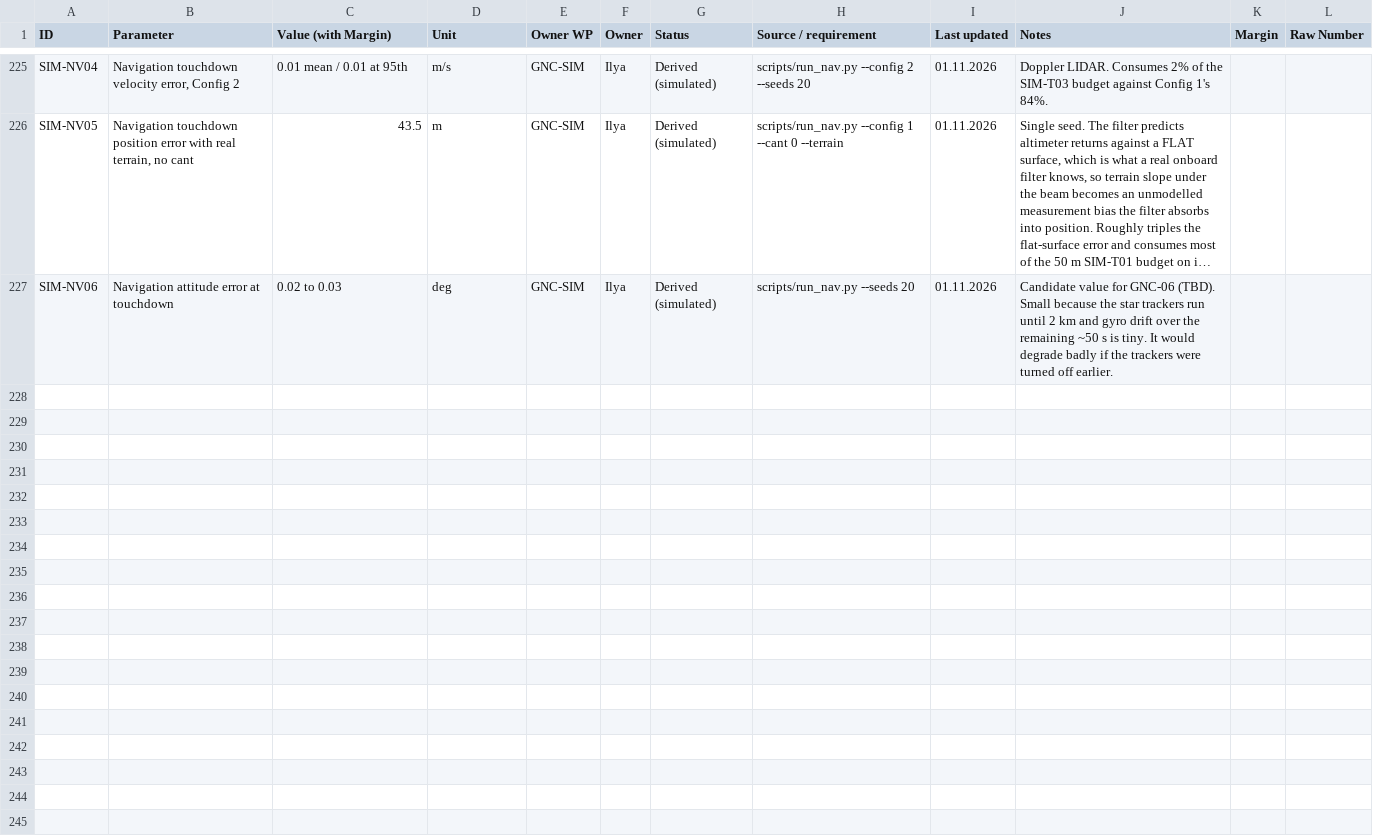
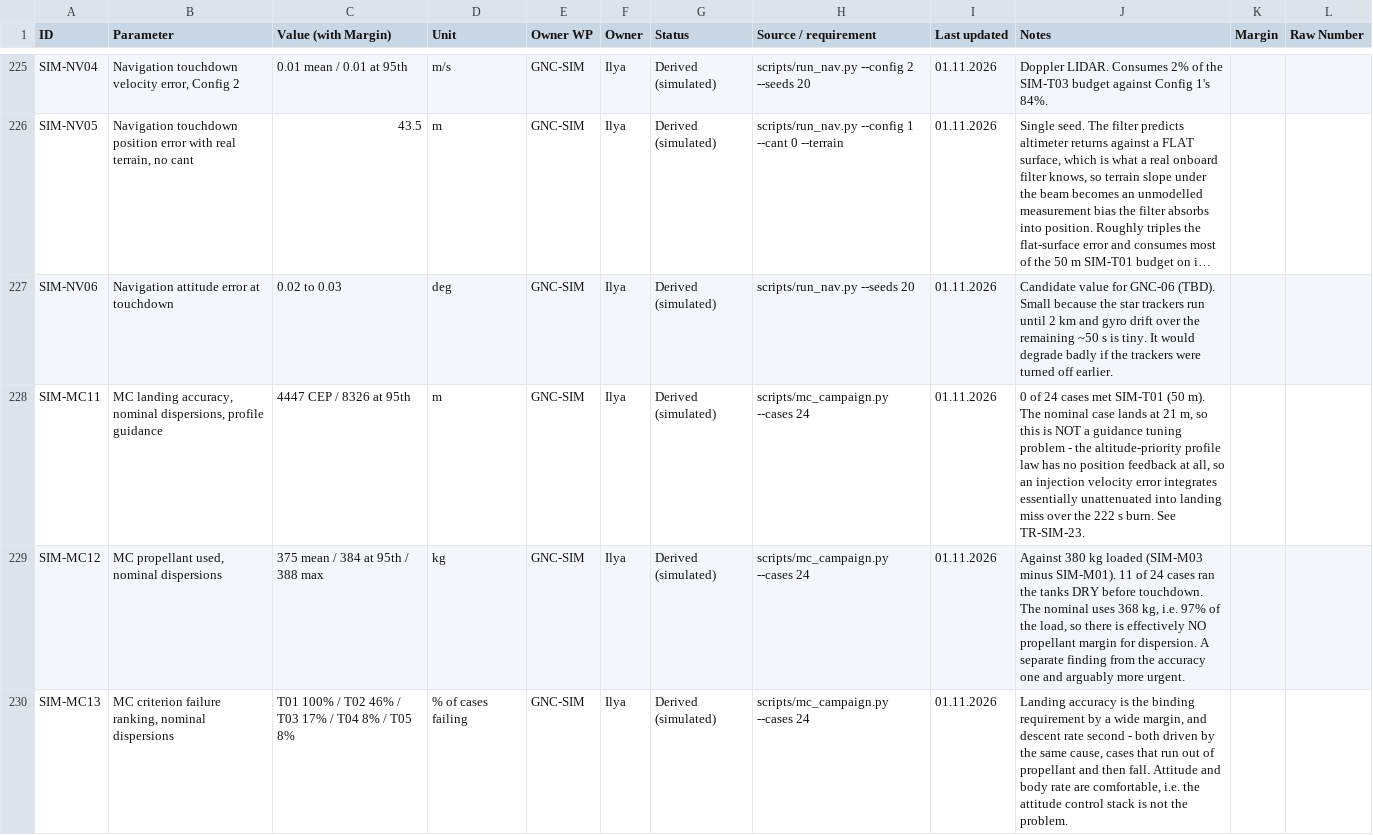
Before and after one commit to IlyaYakushevskiy/phenei-gnc-gym, a CSV file: design_docs/params.csv, drawn as a sheet; only a part is shown, gaps mark what is left out; long unchanged cells end in …; the diff names each change by its address in the sheet, - before the commit and + after, or states it on an @@ line.

```diff
--- a/design_docs/params.csv
+++ b/design_docs/params.csv
+row 228: SIM-MC11 | MC landing accuracy, nominal dispersions, profile guidance | 4447 CEP / 8326 at 95th | m | GNC-SIM | Ilya | Derived (simulated) | scripts/mc_campaign.py --cases 24 | 01.11.2026 | 0 of 24 cases met SIM-T01 (50 m). The nominal case lands at 21 m, so this is NOT a guidance tuning problem - the altitude-priority profile law has no position feedback at all, so an injection velocity error integrates essentially unattenuated into landing miss over the 222 s burn. See TR-SIM-23.
+row 229: SIM-MC12 | MC propellant used, nominal dispersions | 375 mean / 384 at 95th / 388 max | kg | GNC-SIM | Ilya | Derived (simulated) | scripts/mc_campaign.py --cases 24 | 01.11.2026 | Against 380 kg loaded (SIM-M03 minus SIM-M01). 11 of 24 cases ran the tanks DRY before touchdown. The nominal uses 368 kg, i.e. 97% of the load, so there is effectively NO propellant margin for dispersion. A separate finding from the accuracy one and arguably more urgent.
+row 230: SIM-MC13 | MC criterion failure ranking, nominal dispersions | T01 100% / T02 46% / T03 17% / T04 8% / T05 8% | % of cases failing | GNC-SIM | Ilya | Derived (simulated) | scripts/mc_campaign.py --cases 24 | 01.11.2026 | Landing accuracy is the binding requirement by a wide margin, and descent rate second - both driven by the same cause, cases that run out of propellant and then fall. Attitude and body rate are comfortable, i.e. the attitude control stack is not the problem.
```
Also changed, not shown: design_docs/trades.csv, 7 other files.
